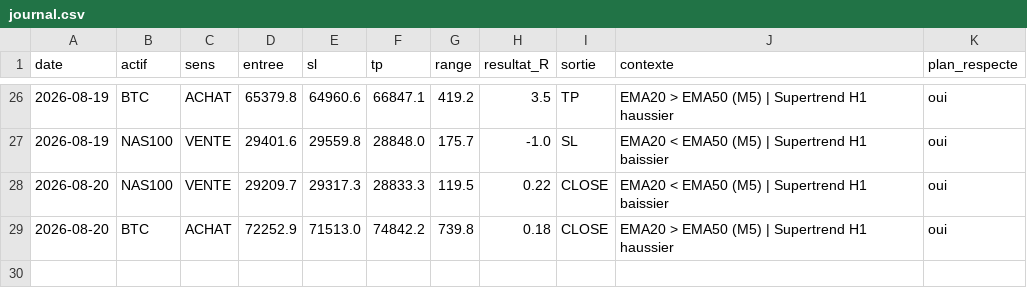
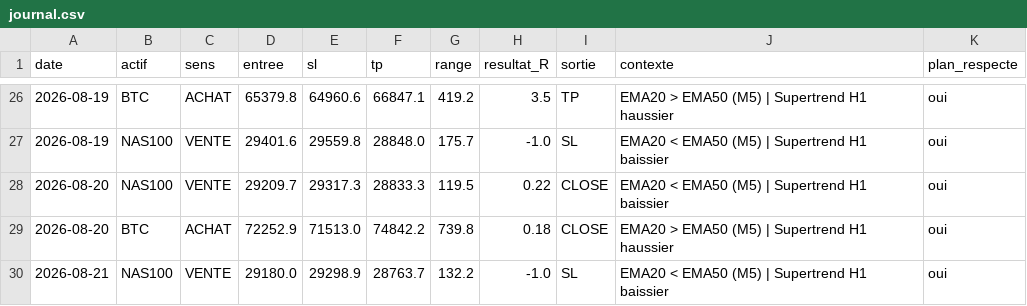
Before and after one commit to karasko54/opr-nasdaq, a CSV file: journal.csv, drawn as a sheet; only a part is shown, gaps mark what is left out; the diff names each change by its address in the sheet, - before the commit and + after, or states it on an @@ line.

Commit message:
etat: avancement trade + journal (NASDAQ + BTC)

```diff
--- a/journal.csv
+++ b/journal.csv
+row 30: 2026-08-21 | NAS100 | VENTE | 29180.0 | 29298.9 | 28763.7 | 132.2 | -1.0 | SL | EMA20 < EMA50 (M5) | Supertrend H1 baissier | oui
```
Also changed, not shown: 1 other file.
